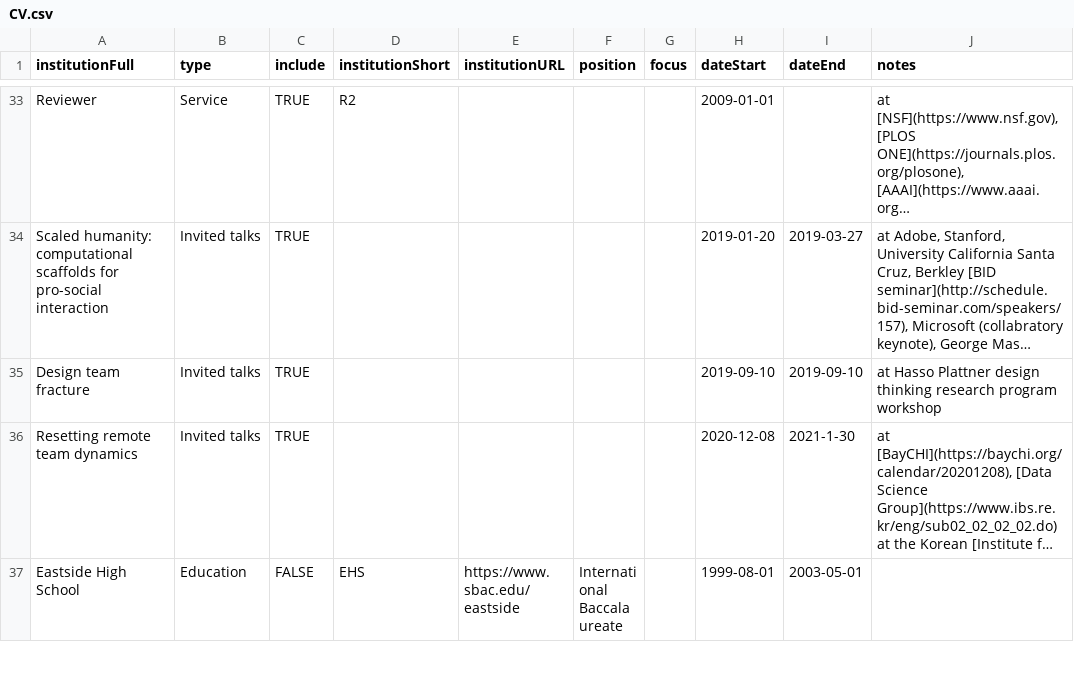
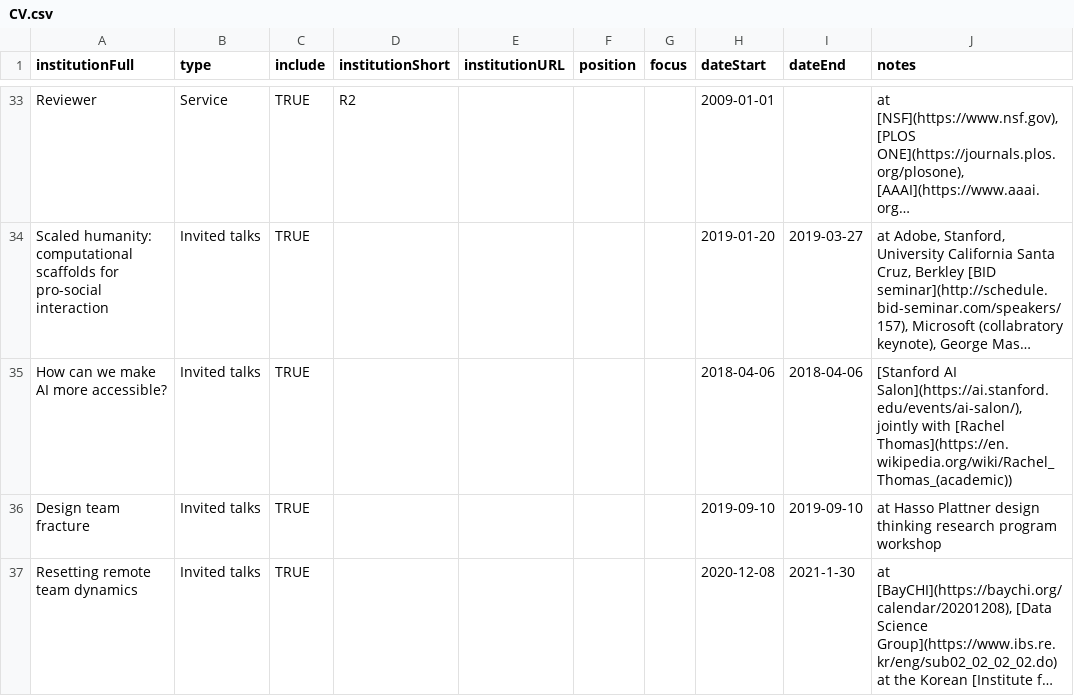
Before and after one commit to markwhiting/Whiting.me, a CSV file: _data/CV.csv, drawn as a sheet; only a part is shown, gaps mark what is left out; the shorter side is filled out with more unchanged rows; long unchanged cells end in …; the diff names each change by its address in the sheet, - before the commit and + after, or states it on an @@ line.

Commit message:
Added AI salon

```diff
--- a/_data/CV.csv
+++ b/_data/CV.csv
+row 35: How can we make AI more accessible? | Invited talks | TRUE |  |  |  |  | 2018-04-06 | 2018-04-06 | [Stanford AI Salon](https://ai.stanford.edu/events/ai-salon/), jointly with [Rachel Thomas](https://en.wikipedia.org/wiki/Rachel_Thomas_(academic))
```
